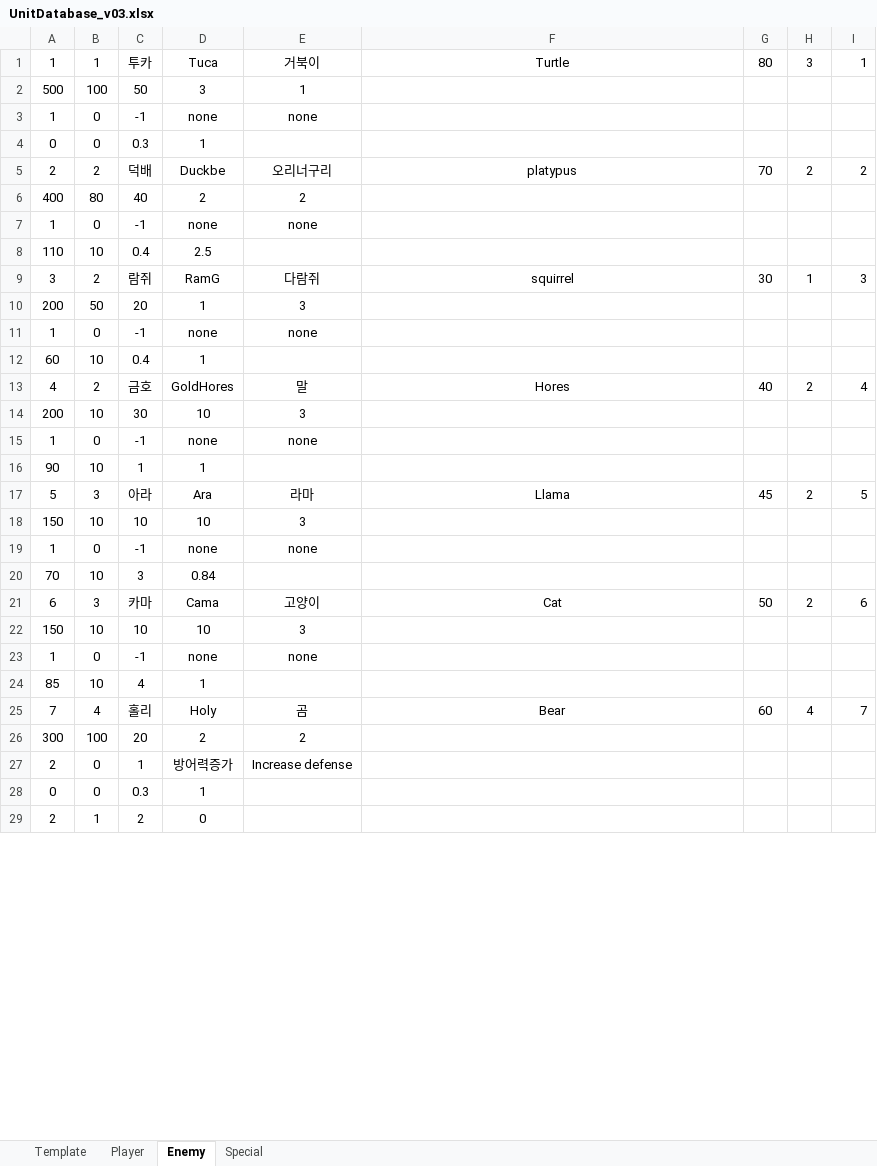
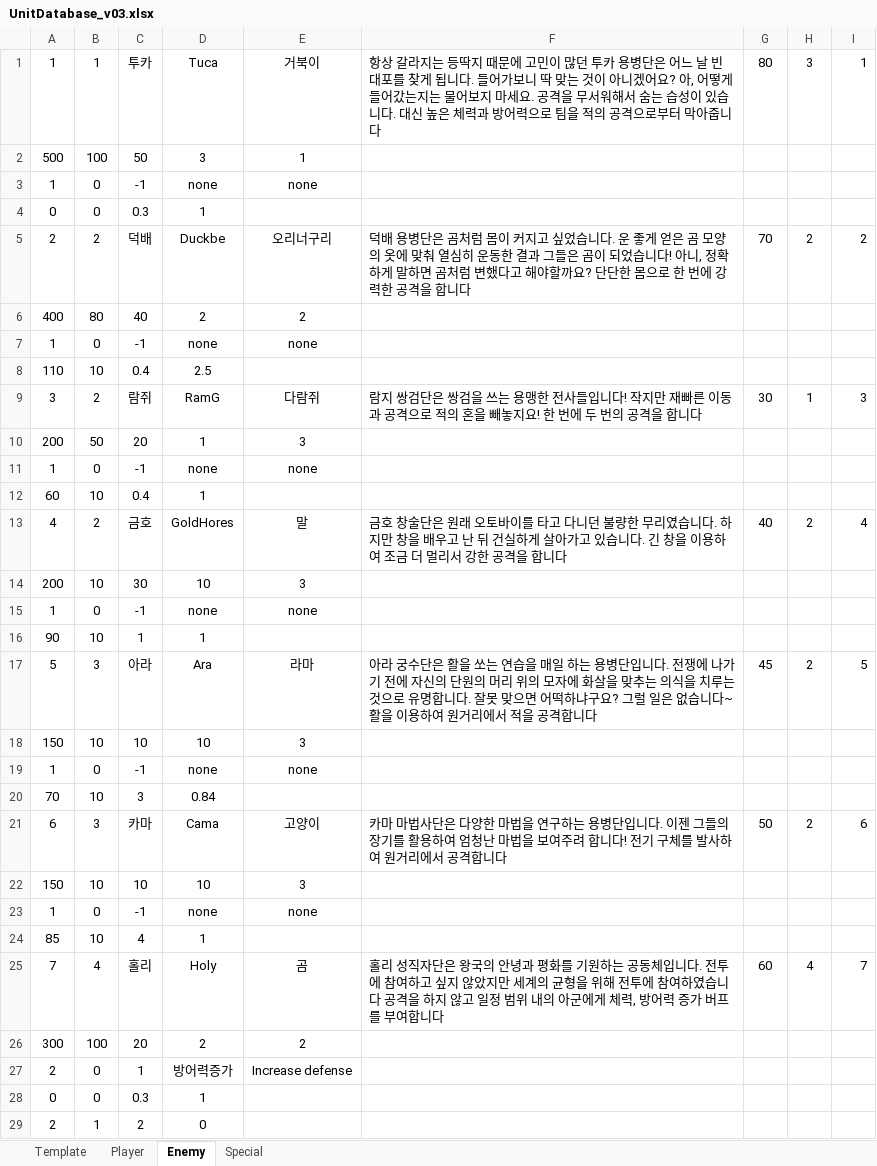
Before and after one commit to mynameisjinhohong/HotSix, an Excel workbook: Plan/GameData/UnitDatabase_v03.xlsx, sheet Enemy, drawn as a sheet; only a part is shown; values as stored, in another font and other column widths than the file's, no borders; the diff covers the shown part only; the diff names each change by its address in the sheet, - before the commit and + after, or states it on an @@ line.

Commit message:
add Unit data and Image

```diff
--- a/Plan/GameData/UnitDatabase_v03.xlsx (sheet Enemy)
+++ b/Plan/GameData/UnitDatabase_v03.xlsx (sheet Enemy)
-F1: Turtle
+F1: 항상 갈라지는 등딱지 때문에 고민이 많던 투카 용병단은 어느 날 빈 대포를 찾게 됩니다. 들어가보니 딱 맞는 것이 아니겠어요? 아, 어떻게 들어갔는지는 물어보지 마세요. 공격을 무서워해서 숨는 습성이 있습니다. 대신 높은 체력과 방어력으로 팀을 적의 공격으로부터 막아줍니다
-F1 alignment: center
+F1 alignment: left
-F5: platypus
+F5: 덕배 용병단은 곰처럼 몸이 커지고 싶었습니다. 운 좋게 얻은 곰 모양의 옷에 맞춰 열심히 운동한 결과 그들은 곰이 되었습니다! 아니, 정확하게 말하면 곰처럼 변했다고 해야할까요? 단단한 몸으로 한 번에 강력한 공격을 합니다
-F5 alignment: center
+F5 alignment: left
-F9: squirrel
+F9: 람지 쌍검단은 쌍검을 쓰는 용맹한 전사들입니다! 작지만 재빠른 이동과 공격으로 적의 혼을 빼놓지요! 한 번에 두 번의 공격을 합니다
-F9 alignment: center
+F9 alignment: left
-F13: Hores
+F13: 금호 창술단은 원래 오토바이를 타고 다니던 불량한 무리였습니다. 하지만 창을 배우고 난 뒤 건실하게 살아가고 있습니다. 긴 창을 이용하여 조금 더 멀리서 강한 공격을 합니다
-F13 alignment: center
+F13 alignment: left
-F17: Llama
+F17: 아라 궁수단은 활을 쏘는 연습을 매일 하는 용병단입니다. 전쟁에 나가기 전에 자신의 단원의 머리 위의 모자에 화살을 맞추는 의식을 치루는 것으로 유명합니다. 잘못 맞으면 어떡하냐구요? 그럴 일은 없습니다~ 활을 이용하여 원거리에서 적을 공격합니다
-F17 alignment: center
+F17 alignment: left
-F21: Cat
+F21: 카마 마법사단은 다양한 마법을 연구하는 용병단입니다. 이젠 그들의 장기를 활용하여 엄청난 마법을 보여주려 합니다! 전기 구체를 발사하여 원거리에서 공격합니다
-F21 alignment: center
+F21 alignment: left
-F25: Bear
+F25: 홀리 성직자단은 왕국의 안녕과 평화를 기원하는 공동체입니다. 전투에 참여하고 싶지 않았지만 세계의 균형을 위해 전투에 참여하였습니다 공격을 하지 않고 일정 범위 내의 아군에게 체력, 방어력 증가 버프를 부여합니다
-F25 alignment: center
+F25 alignment: left
```
Also changed, not shown: 3 added rows, 3 removed rows, 1 edited cell and cell formats elsewhere in this sheet, sheet Player, sheet Special, 16 other files.
